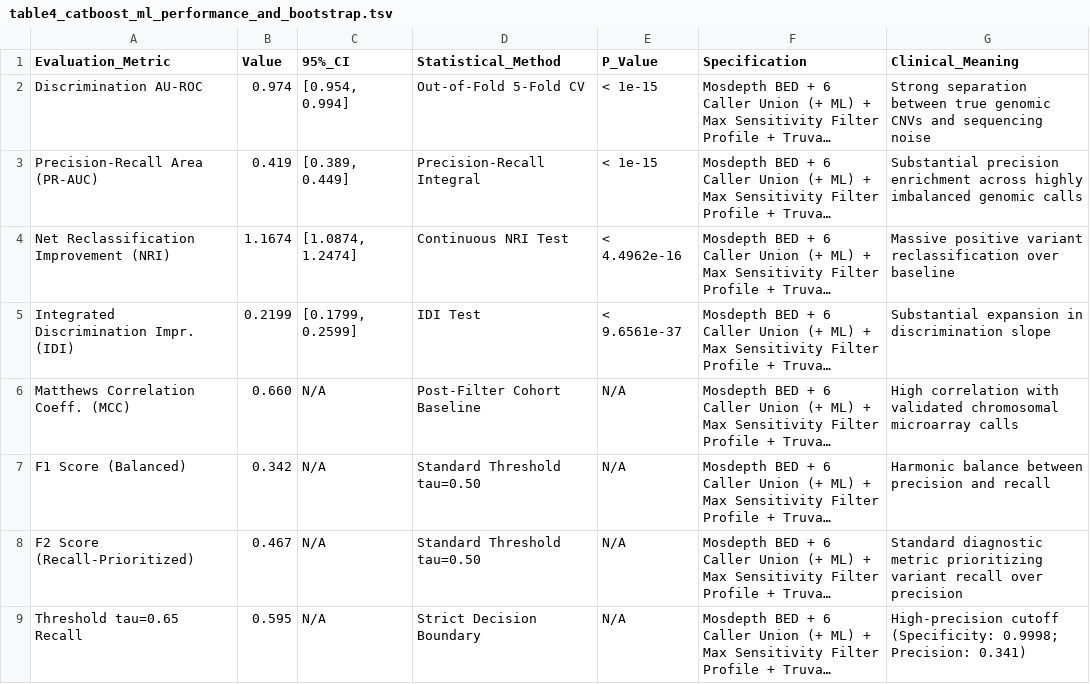
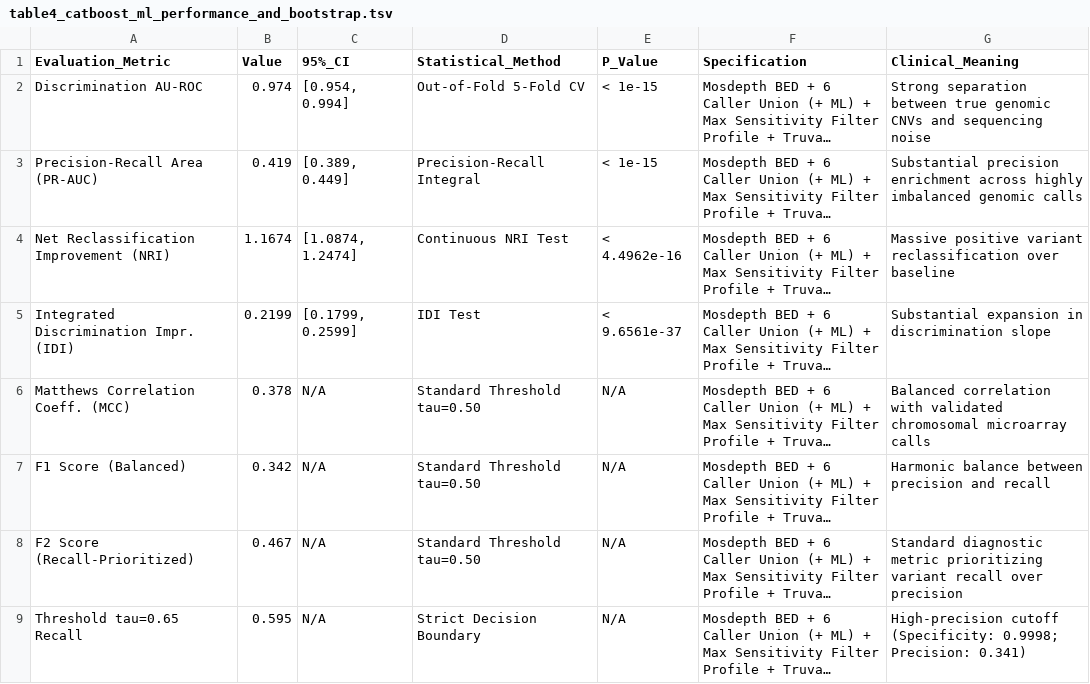
Before and after one commit to Yonatan-Ariel-Wolberg/CNV-Caller-Combiner, a TSV file: docs/tables/table4_catboost_ml_performance_and_bootstrap.tsv, drawn as a sheet; only a part is shown; long unchanged cells end in …; the diff names each change by its address in the sheet, - before the commit and + after, or states it on an @@ line.

```diff
--- a/docs/tables/table4_catboost_ml_performance_and_bootstrap.tsv
+++ b/docs/tables/table4_catboost_ml_performance_and_bootstrap.tsv
-B6 (Value): 0.660
+B6 (Value): 0.378
-D6 (Statistical_Method): Post-Filter Cohort Baseline
+D6 (Statistical_Method): Standard Threshold tau=0.50
-G6 (Clinical_Meaning): High correlation with…
+G6 (Clinical_Meaning): Balanced correlation with…
```
Also changed, not shown: docs/tables/table1_caller_performance_metrics.tsv, docs/tables/table1_caller_quality_metrics.tsv, 9 other files.
